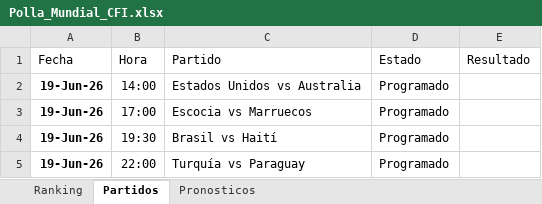
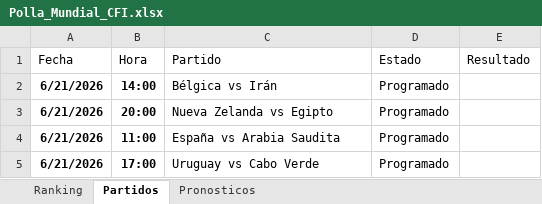
Before and after one commit to gonzalesdiego2511-jpg/DAGA, an Excel workbook: Polla_Mundial_CFI.xlsx, sheet Partidos, drawn as a sheet; values as stored, in another font and other column widths than the file's, no borders; removed rows and columns are numbered as before the commit, all else as after; the diff names each change by its address in the sheet, - before the commit and + after, or states it on an @@ line.

```diff
--- a/Polla_Mundial_CFI.xlsx (sheet Partidos)
+++ b/Polla_Mundial_CFI.xlsx (sheet Partidos)
-A2 (Fecha): 19-Jun-26
+A2 (Fecha): 6/21/2026
-B2 bold: off
+B2 bold: on
-C2 (Partido): Estados Unidos vs Australia
+C2 (Partido): Bélgica vs Irán
+row 3: 6/21/2026 | 20:00 | Nueva Zelanda vs Egipto | Programado
+row 4: 6/21/2026 | 11:00 | España vs Arabia Saudita | Programado
-A5 (Fecha): 19-Jun-26
+A5 (Fecha): 6/21/2026
-B5 bold: off
+B5 bold: on
-C5 (Partido): Escocia vs Marruecos
+C5 (Partido): Uruguay vs Cabo Verde
-row 4: 19-Jun-26 | 19:30 | Brasil vs Haití | Programado
-row 5: 19-Jun-26 | 22:00 | Turquía vs Paraguay | Programado
```
Also changed, not shown: sheet Pronosticos, sheet Ranking.
